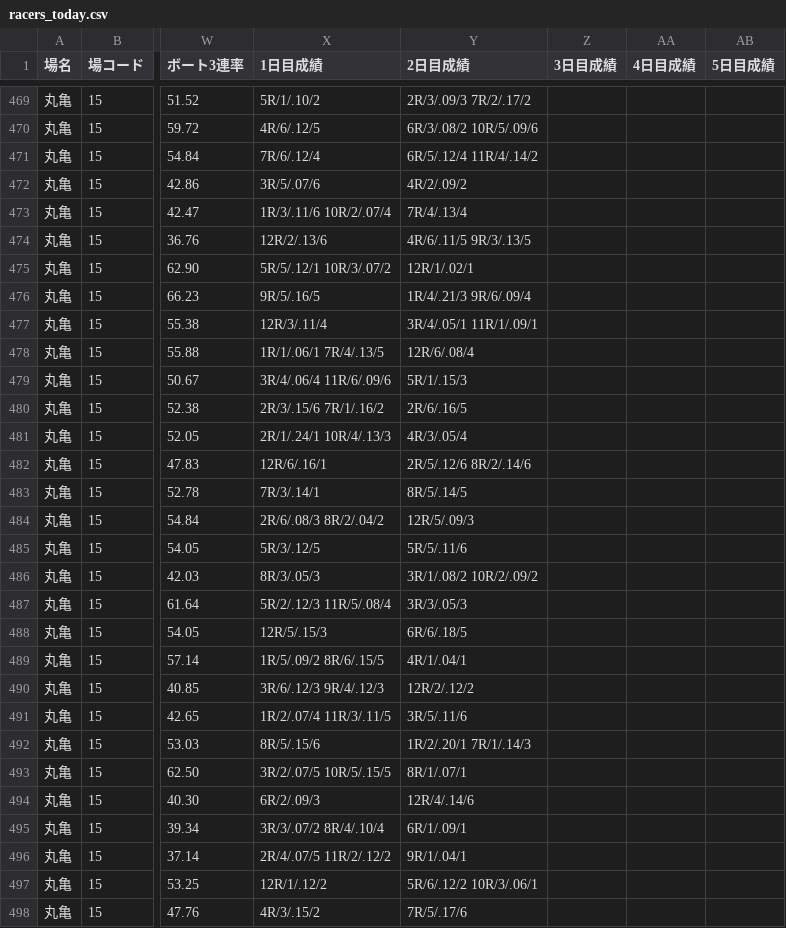
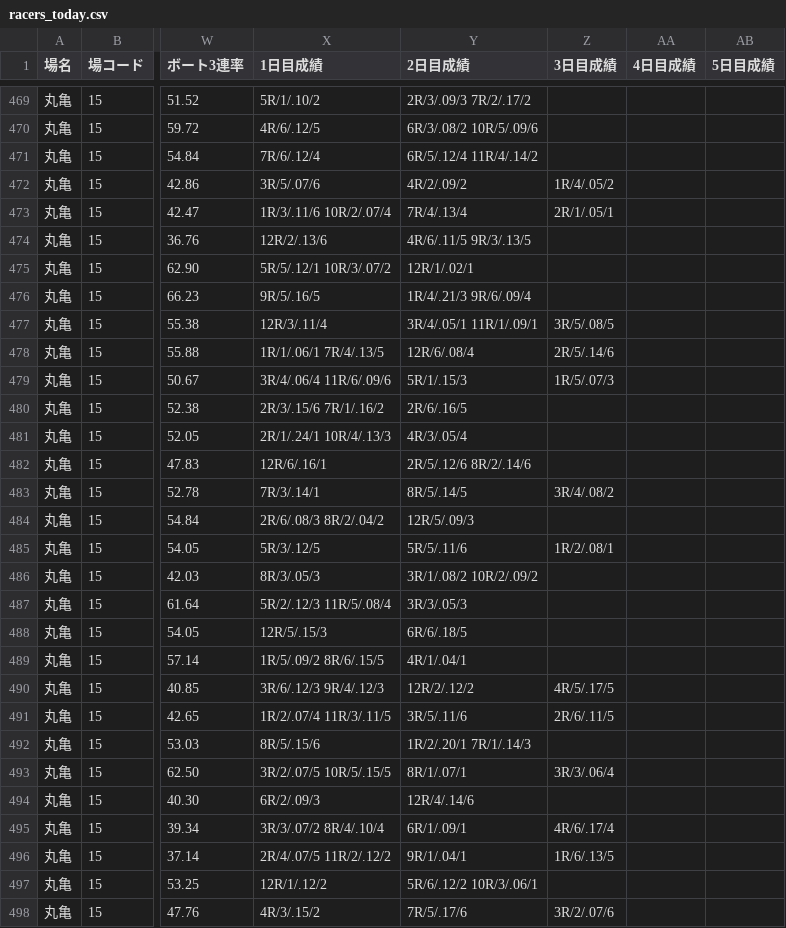
Before and after one commit to shigezou926/pallas-mercato-7k9, a CSV file: docs/racers/racers_today.csv, drawn as a sheet; only a part is shown, gaps mark what is left out; the diff covers the shown part only; the diff names each change by its address in the sheet, - before the commit and + after, or states it on an @@ line.

```diff
--- a/docs/racers/racers_today.csv
+++ b/docs/racers/racers_today.csv
-Z472 (3日目成績): (empty)
+Z472 (3日目成績): 1R/4/.05/2
-Z473 (3日目成績): (empty)
+Z473 (3日目成績): 2R/1/.05/1
-Z477 (3日目成績): (empty)
+Z477 (3日目成績): 3R/5/.08/5
-Z478 (3日目成績): (empty)
+Z478 (3日目成績): 2R/5/.14/6
-Z479 (3日目成績): (empty)
+Z479 (3日目成績): 1R/5/.07/3
-Z483 (3日目成績): (empty)
+Z483 (3日目成績): 3R/4/.08/2
-Z485 (3日目成績): (empty)
+Z485 (3日目成績): 1R/2/.08/1
-Z490 (3日目成績): (empty)
+Z490 (3日目成績): 4R/5/.17/5
-Z491 (3日目成績): (empty)
+Z491 (3日目成績): 2R/6/.11/5
-Z493 (3日目成績): (empty)
+Z493 (3日目成績): 3R/3/.06/4
-Z495 (3日目成績): (empty)
+Z495 (3日目成績): 4R/6/.17/4
-Z496 (3日目成績): (empty)
+Z496 (3日目成績): 1R/6/.13/5
-Z498 (3日目成績): (empty)
+Z498 (3日目成績): 3R/2/.07/6
```
Also changed, not shown: 46 edited cells elsewhere in this file, 3 other files.
